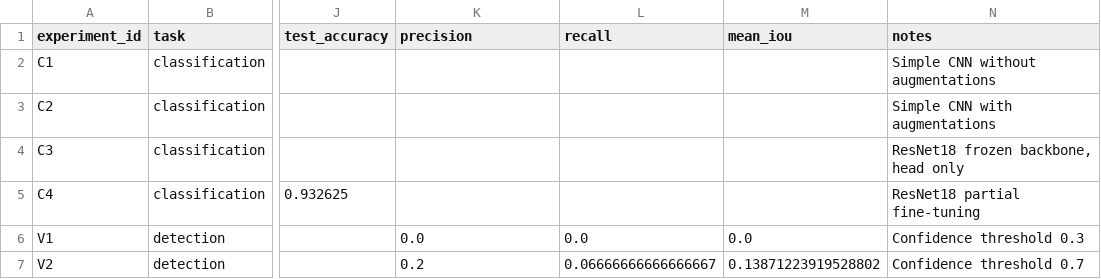
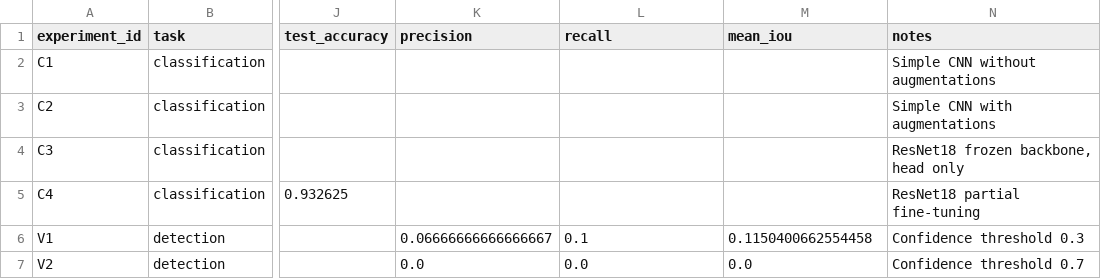
Before and after one commit to Vlad-crypto212/mirea-aie-2025, a CSV file: homeworks/HW10-11/artifacts/runs.csv, drawn as a sheet; only a part is shown, gaps mark what is left out; the diff names each change by its address in the sheet, - before the commit and + after, or states it on an @@ line.

```diff
--- a/homeworks/HW10-11/artifacts/runs.csv
+++ b/homeworks/HW10-11/artifacts/runs.csv
-K6 (precision): 0.0
+K6 (precision): 0.06666666666666667
-L6 (recall): 0.0
+L6 (recall): 0.1
-M6 (mean_iou): 0.0
+M6 (mean_iou): 0.1150400662554458
-K7 (precision): 0.2
+K7 (precision): 0.0
-L7 (recall): 0.06666666666666667
+L7 (recall): 0.0
-M7 (mean_iou): 0.13871223919528802
+M7 (mean_iou): 0.0
```
Also changed, not shown: 4 other files.
